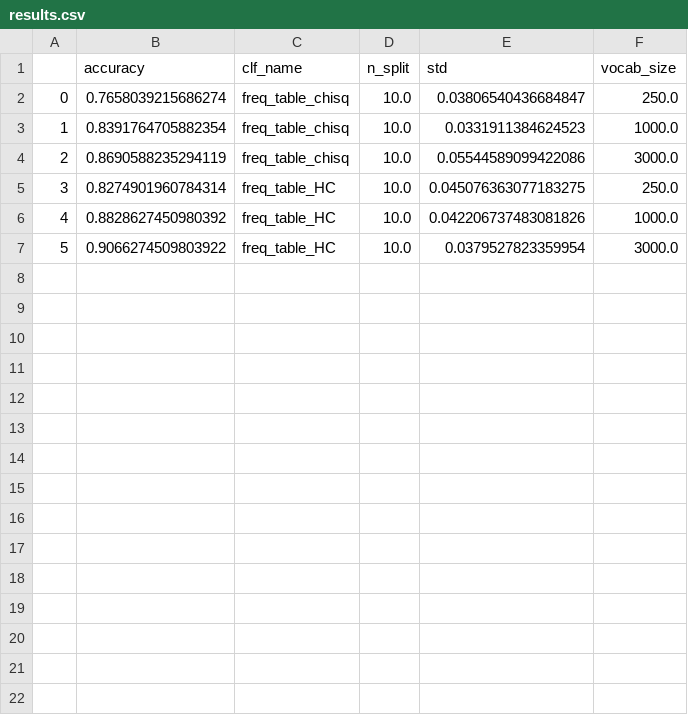
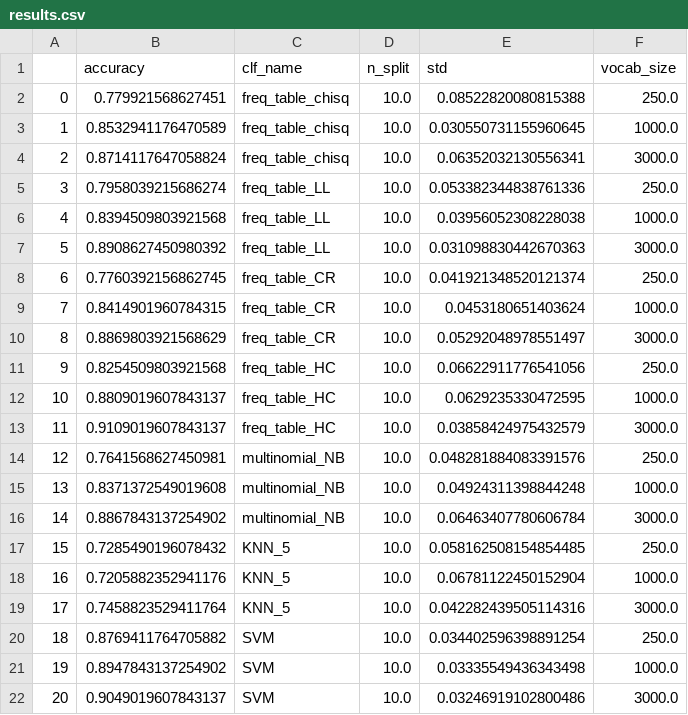
Before and after one commit to alonkipnis/HCAuthorship, a CSV file: Gutenberg/results.csv, drawn as a sheet; addresses are those after the commit; the diff names each change by its address in the sheet, - before the commit and + after, or states it on an @@ line.

```diff
--- a/Gutenberg/results.csv
+++ b/Gutenberg/results.csv
-B2 (accuracy): 0.7658039215686274
+B2 (accuracy): 0.779921568627451
-E2 (std): 0.03806540436684847
+E2 (std): 0.08522820080815388
-B3 (accuracy): 0.8391764705882354
+B3 (accuracy): 0.8532941176470589
-E3 (std): 0.0331911384624523
+E3 (std): 0.030550731155960645
-B4 (accuracy): 0.8690588235294119
+B4 (accuracy): 0.8714117647058824
-E4 (std): 0.05544589099422086
+E4 (std): 0.06352032130556341
+row 5: 3 | 0.7958039215686274 | freq_table_LL | 10.0 | 0.053382344838761336 | 250.0
+row 6: 4 | 0.8394509803921568 | freq_table_LL | 10.0 | 0.03956052308228038 | 1000.0
+row 7: 5 | 0.8908627450980392 | freq_table_LL | 10.0 | 0.031098830442670363 | 3000.0
+row 8: 6 | 0.7760392156862745 | freq_table_CR | 10.0 | 0.041921348520121374 | 250.0
+row 9: 7 | 0.8414901960784315 | freq_table_CR | 10.0 | 0.0453180651403624 | 1000.0
+row 10: 8 | 0.8869803921568629 | freq_table_CR | 10.0 | 0.05292048978551497 | 3000.0
@@ column A renumbered between rows 11 and 13 @@
-B11 (accuracy): 0.8274901960784314
+B11 (accuracy): 0.8254509803921568
-E11 (std): 0.045076363077183275
+E11 (std): 0.06622911776541056
-B12 (accuracy): 0.8828627450980392
+B12 (accuracy): 0.8809019607843137
-E12 (std): 0.042206737483081826
+E12 (std): 0.0629235330472595
-B13 (accuracy): 0.9066274509803922
+B13 (accuracy): 0.9109019607843137
-E13 (std): 0.0379527823359954
+E13 (std): 0.03858424975432579
+row 14: 12 | 0.7641568627450981 | multinomial_NB | 10.0 | 0.048281884083391576 | 250.0
+row 15: 13 | 0.8371372549019608 | multinomial_NB | 10.0 | 0.04924311398844248 | 1000.0
+row 16: 14 | 0.8867843137254902 | multinomial_NB | 10.0 | 0.06463407780606784 | 3000.0
+row 17: 15 | 0.7285490196078432 | KNN_5 | 10.0 | 0.058162508154854485 | 250.0
+row 18: 16 | 0.7205882352941176 | KNN_5 | 10.0 | 0.06781122450152904 | 1000.0
+row 19: 17 | 0.7458823529411764 | KNN_5 | 10.0 | 0.042282439505114316 | 3000.0
+row 20: 18 | 0.8769411764705882 | SVM | 10.0 | 0.034402596398891254 | 250.0
+row 21: 19 | 0.8947843137254902 | SVM | 10.0 | 0.03335549436343498 | 1000.0
+row 22: 20 | 0.9049019607843137 | SVM | 10.0 | 0.03246919102800486 | 3000.0
```
Also changed, not shown: 4 other files.
